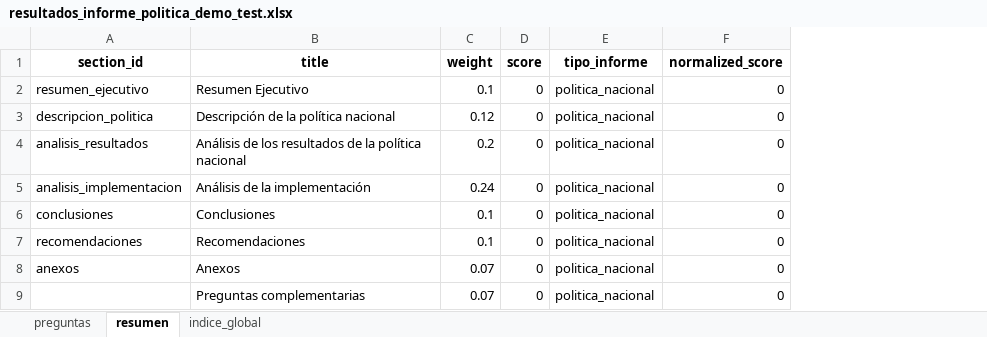
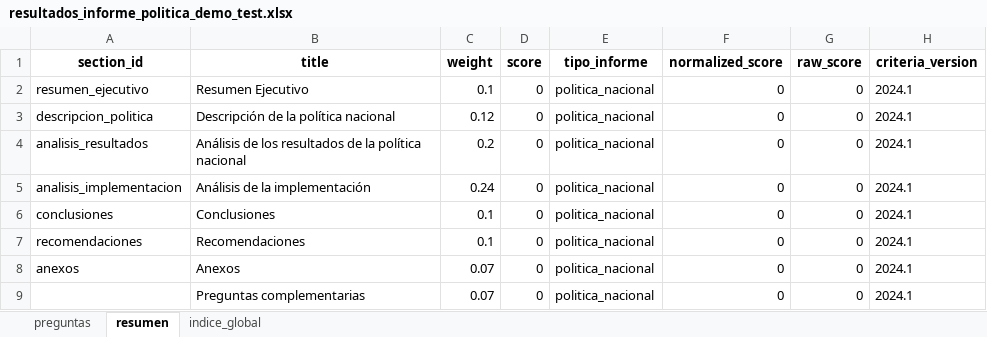
Before and after one commit to xcallallim/Evaluador_Informes, an Excel workbook: data/examples/resultados_informe_politica_demo_test.xlsx, sheet resumen, drawn as a sheet; values as stored, in another font and other column widths than the file's, no borders; the diff names each change by its address in the sheet, - before the commit and + after, or states it on an @@ line.

```diff
--- a/data/examples/resultados_informe_politica_demo_test.xlsx (sheet resumen)
+++ b/data/examples/resultados_informe_politica_demo_test.xlsx (sheet resumen)
+column G (raw_score), rows 2-9: all 0
+column H (criteria_version), rows 2-9: all 2024.1
```
Also changed, not shown: sheet preguntas, sheet indice_global, data/examples/resultados_informe_institucional_demo_test.xlsx, 5 other files.
